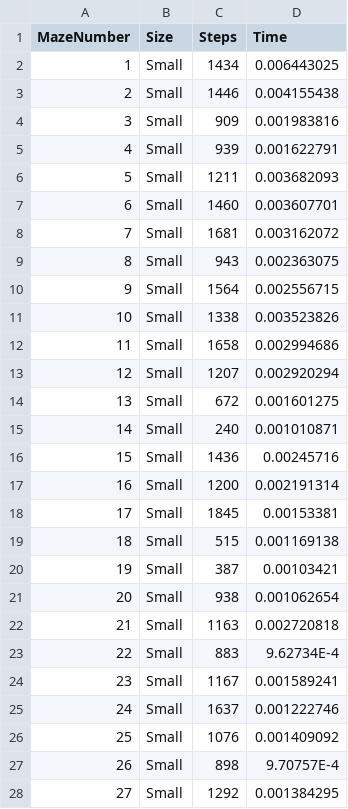
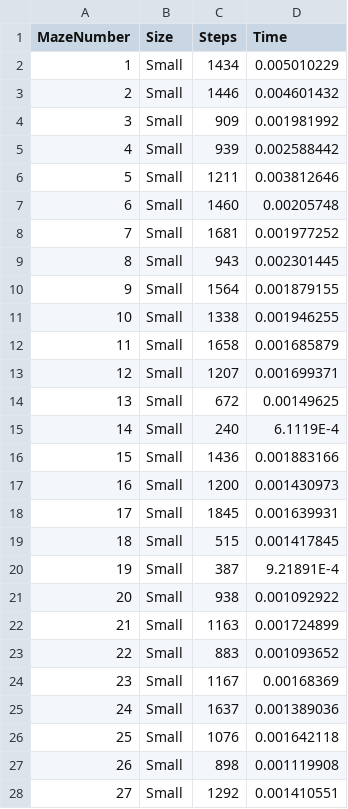
Before and after one commit to tha7556/MazeSolver, a CSV file: leftRunner.csv, drawn as a sheet; only a part is shown; the diff covers the shown part only.

```diff
--- a/leftRunner.csv
+++ b/leftRunner.csv
@@ -1,28 +1,28 @@
 MazeNumber,Size,Steps,Time
-1,Small,1434,0.006443025
-2,Small,1446,0.004155438
-3,Small,909,0.001983816
-4,Small,939,0.001622791
-5,Small,1211,0.003682093
-6,Small,1460,0.003607701
-7,Small,1681,0.003162072
-8,Small,943,0.002363075
-9,Small,1564,0.002556715
-10,Small,1338,0.003523826
-11,Small,1658,0.002994686
-12,Small,1207,0.002920294
-13,Small,672,0.001601275
-14,Small,240,0.001010871
-15,Small,1436,0.00245716
-16,Small,1200,0.002191314
-17,Small,1845,0.00153381
-18,Small,515,0.001169138
-19,Small,387,0.00103421
-20,Small,938,0.001062654
-21,Small,1163,0.002720818
-22,Small,883,9.62734E-4
-23,Small,1167,0.001589241
-24,Small,1637,0.001222746
-25,Small,1076,0.001409092
-26,Small,898,9.70757E-4
-27,Small,1292,0.001384295
+1,Small,1434,0.005010229
+2,Small,1446,0.004601432
+3,Small,909,0.001981992
+4,Small,939,0.002588442
+5,Small,1211,0.003812646
+6,Small,1460,0.00205748
+7,Small,1681,0.001977252
+8,Small,943,0.002301445
+9,Small,1564,0.001879155
+10,Small,1338,0.001946255
+11,Small,1658,0.001685879
+12,Small,1207,0.001699371
+13,Small,672,0.00149625
+14,Small,240,6.1119E-4
+15,Small,1436,0.001883166
+16,Small,1200,0.001430973
+17,Small,1845,0.001639931
+18,Small,515,0.001417845
+19,Small,387,9.21891E-4
+20,Small,938,0.001092922
+21,Small,1163,0.001724899
+22,Small,883,0.001093652
+23,Small,1167,0.00168369
+24,Small,1637,0.001389036
+25,Small,1076,0.001642118
+26,Small,898,0.001119908
+27,Small,1292,0.001410551
```
Also changed, not shown: 123 edited cells elsewhere in this file, JoRunner.csv, distanceRunner.csv, 5 other files.
